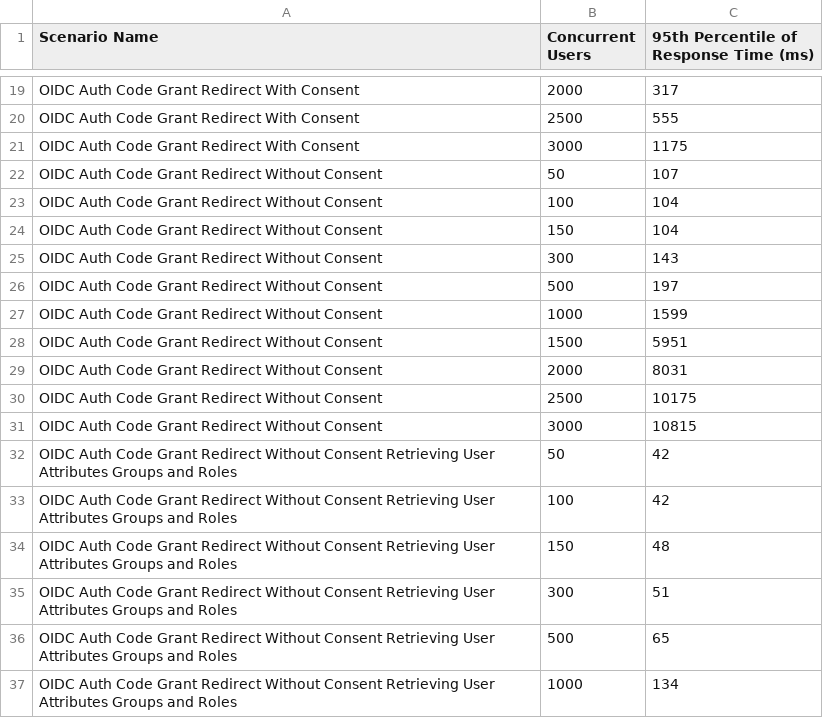
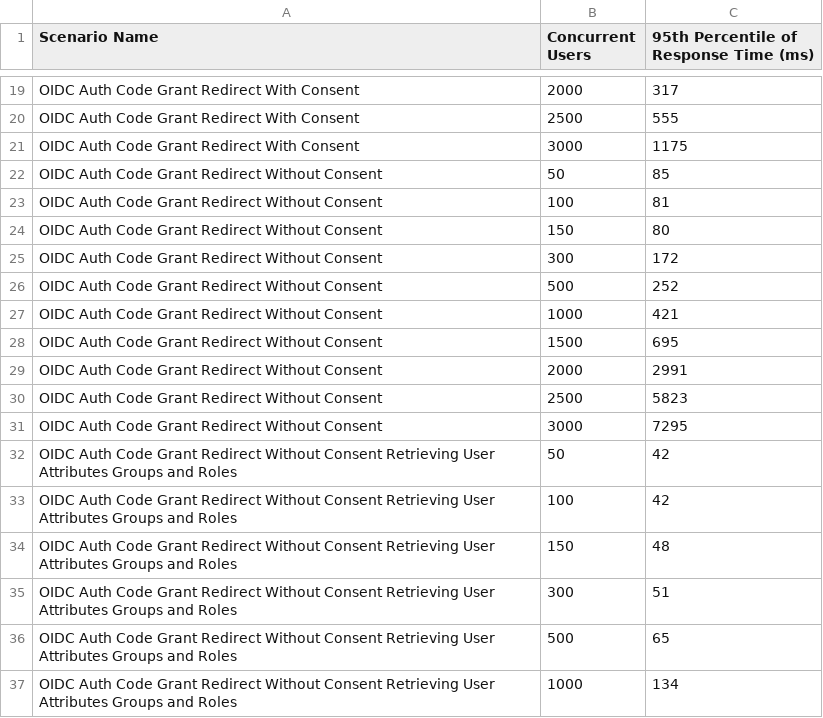
Before and after one commit to wso2/performance-is, a CSV file: benchmarks/6.1.0/performance_visualization_v2/6.1.0_four_node_4_core_jdk_11.csv, drawn as a sheet; only a part is shown, gaps mark what is left out.

```diff
--- a/benchmarks/6.1.0/performance_visualization_v2/6.1.0_four_node_4_core_jdk_11.csv
+++ b/benchmarks/6.1.0/performance_visualization_v2/6.1.0_four_node_4_core_jdk_11.csv
@@ -21,12 +21,12 @@ OIDC Auth Code Grant Redirect With Consent,2500,555
 OIDC Auth Code Grant Redirect With Consent,3000,1175
-OIDC Auth Code Grant Redirect Without Consent,50,107
-OIDC Auth Code Grant Redirect Without Consent,100,104
-OIDC Auth Code Grant Redirect Without Consent,150,104
-OIDC Auth Code Grant Redirect Without Consent,300,143
-OIDC Auth Code Grant Redirect Without Consent,500,197
-OIDC Auth Code Grant Redirect Without Consent,1000,1599
-OIDC Auth Code Grant Redirect Without Consent,1500,5951
-OIDC Auth Code Grant Redirect Without Consent,2000,8031
-OIDC Auth Code Grant Redirect Without Consent,2500,10175
-OIDC Auth Code Grant Redirect Without Consent,3000,10815
+OIDC Auth Code Grant Redirect Without Consent,50,85
+OIDC Auth Code Grant Redirect Without Consent,100,81
+OIDC Auth Code Grant Redirect Without Consent,150,80
+OIDC Auth Code Grant Redirect Without Consent,300,172
+OIDC Auth Code Grant Redirect Without Consent,500,252
+OIDC Auth Code Grant Redirect Without Consent,1000,421
+OIDC Auth Code Grant Redirect Without Consent,1500,695
+OIDC Auth Code Grant Redirect Without Consent,2000,2991
+OIDC Auth Code Grant Redirect Without Consent,2500,5823
+OIDC Auth Code Grant Redirect Without Consent,3000,7295
 OIDC Auth Code Grant Redirect Without Consent Retrieving User Attributes Groups and Roles,50,42
```
Also changed, not shown: benchmarks/6.1.0/performance_visualization_v2/6.1.0_three_node_4_core_jdk_11.csv, benchmarks/6.1.0/performance_visualization_v2/6.1.0_two_node_4_core_jdk_11.csv, 6 other files.
